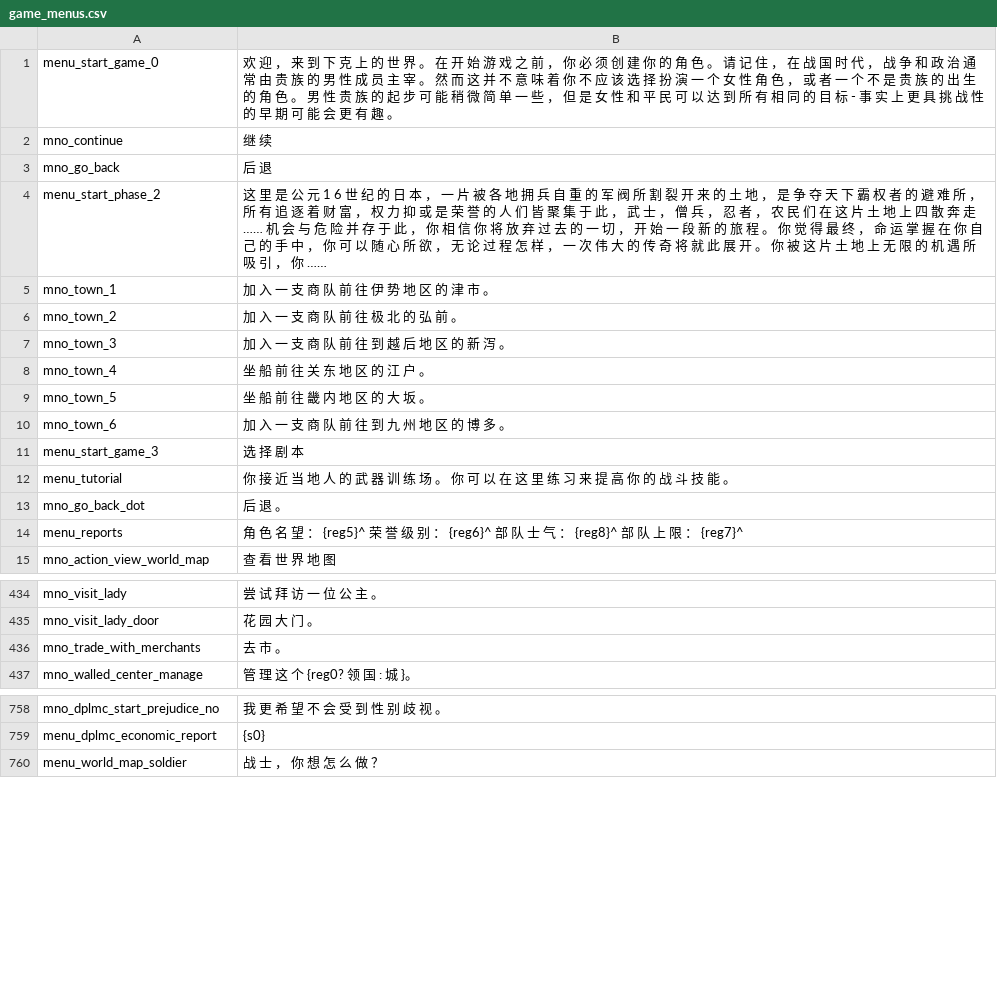
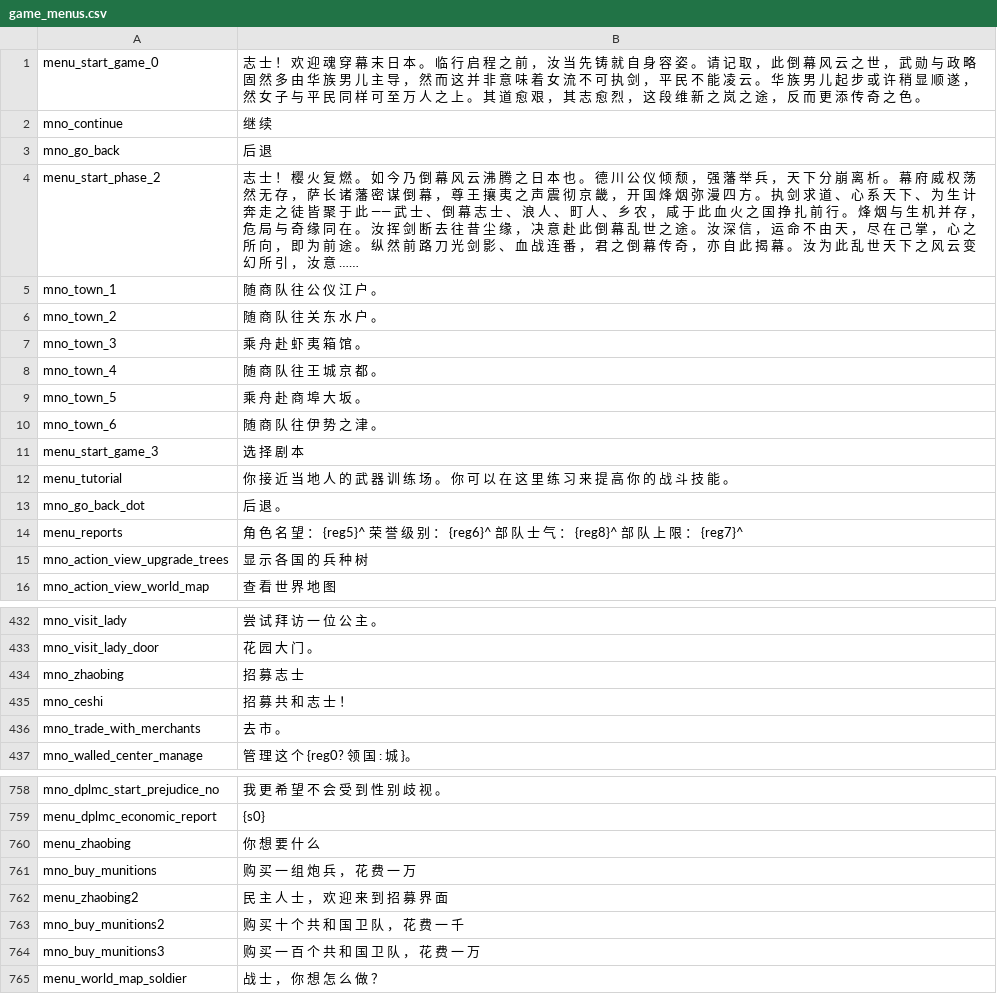
Before and after one commit to hooohoooh/Module_system_1.166, a CSV file: cns/game_menus.csv, drawn as a sheet; only a part is shown, gaps mark what is left out; the diff covers the shown part only.

```diff
--- a/cns/game_menus.csv
+++ b/cns/game_menus.csv
@@ -1,11 +1,11 @@
-menu_start_game_0|欢 迎 ， 来 到 下 克 上 的 世 界 。 在 开 始 游 戏 之 前 ， 你 必 须 创 建 你 的 角 色 。 请 记 住 ， 在 战 国 时 代 ， 战 争 和 政 治 通 常 由 贵 族 的 男 性 成 员 主 宰 。 然 而 这 并 不 意 味 着 你 不 应 该 选 择 扮 演 一 个 女 性 角 色 ， 或 者 一 个 不 是 贵 族 的 出 生 的 角 色 。 男 性 贵 族 的 起 步 可 能 稍 微 简 单 一 些 ， 但 是 女 性 和 平 民 可 以 达 到 所 有 相 同 的 目 标 - 事 实 上 更 具 挑 战 性 的 早 期 可 能 会 更 有 趣 。
+menu_start_game_0|志 士 ！ 欢 迎 魂 穿 幕 末 日 本 。 临 行 启 程 之 前 ， 汝 当 先 铸 就 自 身 容 姿 。 请 记 取 ， 此 倒 幕 风 云 之 世 ， 武 勋 与 政 略 固 然 多 由 华 族 男 儿 主 导 ， 然 而 这 并 非 意 味 着 女 流 不 可 执 剑 ， 平 民 不 能 凌 云 。 华 族 男 儿 起 步 或 许 稍 显 顺 遂 ， 然 女 子 与 平 民 同 样 可 至 万 人 之 上 。 其 道 愈 艰 ， 其 志 愈 烈 ， 这 段 维 新 之 岚 之 途 ， 反 而 更 添 传 奇 之 色 。
 mno_continue|继 续
 mno_go_back|后 退
-menu_start_phase_2|这 里 是 公 元 1 6 世 纪 的 日 本 ， 一 片 被 各 地 拥 兵 自 重 的 军 阀 所 割 裂 开 来 的 土 地 ， 是 争 夺 天 下 霸 权 者 的 避 难 所 ， 所 有 追 逐 着 财 富 ， 权 力 抑 或 是 荣 誉 的 人 们 皆 聚 集 于 此 ， 武 士 ， 僧 兵 ， 忍 者 ， 农 民 们 在 这 片 土 地 上 四 散 奔 走 …… 机 会 与 危 险 并 存 于 此 ， 你 相 信 你 将 放 弃 过 去 的 一 切 ， 开 始 一 段 新 的 旅 程 。 你 觉 得 最 终 ， 命 运 掌 握 在 你 自 己 的 手 中 ， 你 可 以 随 心 所 欲 ， 无 论 过 程 怎 样 ， 一 次 伟 大 的 传 奇 将 就 此 展 开 。 你 被 这 片 土 地 上 无 限 的 机 遇 所 吸 引 ， 你 ……
-mno_town_1|加 入 一 支 商 队 前 往 伊 势 地 区 的 津 市 。
-mno_town_2|加 入 一 支 商 队 前 往 极 北 的 弘 前 。
-mno_town_3|加 入 一 支 商 队 前 往 到 越 后 地 区 的 新 泻 。
-mno_town_4|坐 船 前 往 关 东 地 区 的 江 户 。
-mno_town_5|坐 船 前 往 畿 内 地 区 的 大 坂 。
-mno_town_6|加 入 一 支 商 队 前 往 到 九 州 地 区 的 博 多 。
+menu_start_phase_2|志 士 ！ 樱 火 复 燃 。 如 今 乃 倒 幕 风 云 沸 腾 之 日 本 也 。 德 川 公 仪 倾 颓 ， 强 藩 举 兵 ， 天 下 分 崩 离 析 。 幕 府 威 权 荡 然 无 存 ， 萨 长 诸 藩 密 谋 倒 幕 ， 尊 王 攘 夷 之 声 震 彻 京 畿 ， 开 国 烽 烟 弥 漫 四 方 。 执 剑 求 道 、 心 系 天 下 、 为 生 计 奔 走 之 徒 皆 聚 于 此 —— 武 士 、 倒 幕 志 士 、 浪 人 、 町 人 、 乡 农 ， 咸 于 此 血 火 之 国 挣 扎 前 行 。 烽 烟 与 生 机 并 存 ， 危 局 与 奇 缘 同 在 。 汝 挥 剑 断 去 往 昔 尘 缘 ， 决 意 赴 此 倒 幕 乱 世 之 途 。 汝 深 信 ， 运 命 不 由 天 ， 尽 在 己 掌 ， 心 之 所 向 ， 即 为 前 途 。 纵 然 前 路 刀 光 剑 影 、 血 战 连 番 ， 君 之 倒 幕 传 奇 ， 亦 自 此 揭 幕 。 汝 为 此 乱 世 天 下 之 风 云 变 幻 所 引 ， 汝 意 ……
+mno_town_1|随 商 队 往 公 仪 江 户 。
+mno_town_2|随 商 队 往 关 东 水 户 。
+mno_town_3|乘 舟 赴 虾 夷 箱 馆 。
+mno_town_4|随 商 队 往 王 城 京 都 。
+mno_town_5|乘 舟 赴 商 埠 大 坂 。
+mno_town_6|随 商 队 往 伊 势 之 津 。
 menu_start_game_3|选 择 剧 本
@@ -14,2 +14,3 @@ mno_go_back_dot|后 退 。
 menu_reports|角 色 名 望 ： {reg5}^ 荣 誉 级 别 ： {reg6}^ 部 队 士 气 ： {reg8}^ 部 队 上 限 ： {reg7}^
+mno_action_view_upgrade_trees|显 示 各 国 的 兵 种 树
 mno_action_view_world_map|查 看 世 界 地 图
@@ -435,2 +433,4 @@ mno_visit_lady|尝 试 拜 访 一 位 公 主 。
 mno_visit_lady_door|花 园 大 门 。
+mno_zhaobing|招 募 志 士
+mno_ceshi|招 募 共 和 志 士 ！
 mno_trade_with_merchants|去 市 。
@@ -759,2 +759,7 @@ mno_dplmc_start_prejudice_no|我 更 希 望 不 会 受 到 性 别 歧 视 。
 menu_dplmc_economic_report|{s0}
+menu_zhaobing|你 想 要 什 么
+mno_buy_munitions|购 买 一 组 炮 兵 ， 花 费 一 万
+menu_zhaobing2|民 主 人 士 ， 欢 迎 来 到 招 募 界 面
+mno_buy_munitions2|购 买 十 个 共 和 国 卫 队 ， 花 费 一 千
+mno_buy_munitions3|购 买 一 百 个 共 和 国 卫 队 ， 花 费 一 万
 menu_world_map_soldier|战 士 ， 你 想 怎 么 做 ？
```
Also changed, not shown: 2 added rows, 5 removed rows and 5 edited cells elsewhere in this file, cns/game_strings.csv, cns/parties.csv, 8 other files.
